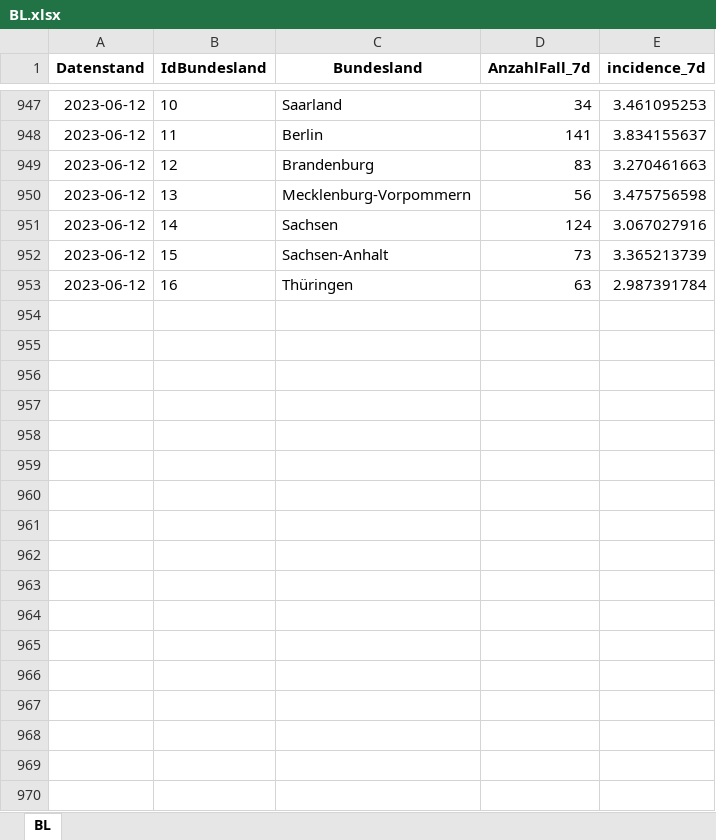
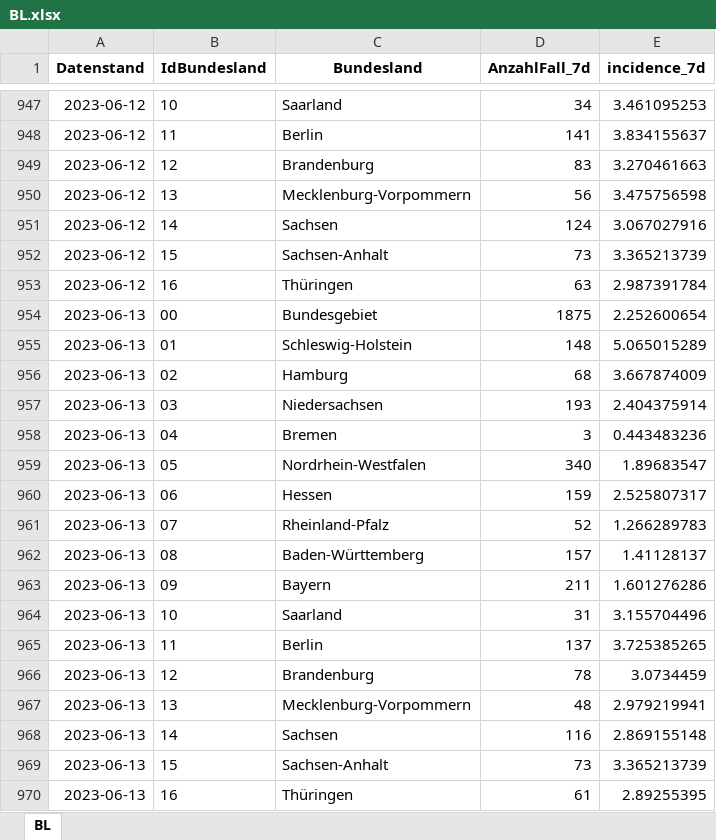
Before and after one commit to Rubber1Duck/RD_RKI_COVID19_DATA, an Excel workbook: dataStore/frozen-incidence/BL.xlsx, sheet BL, drawn as a sheet; only a part is shown, gaps mark what is left out; values as stored, in another font and other column widths than the file's, no borders; the diff names each change by its address in the sheet, - before the commit and + after, or states it on an @@ line.

```diff
--- a/dataStore/frozen-incidence/BL.xlsx (sheet BL)
+++ b/dataStore/frozen-incidence/BL.xlsx (sheet BL)
+row 954: 2023-06-13 | 00 | Bundesgebiet | 1875 | 2.252600654
+row 955: 2023-06-13 | 01 | Schleswig-Holstein | 148 | 5.065015289
+row 956: 2023-06-13 | 02 | Hamburg | 68 | 3.667874009
+row 957: 2023-06-13 | 03 | Niedersachsen | 193 | 2.404375914
+row 958: 2023-06-13 | 04 | Bremen | 3 | 0.443483236
+row 959: 2023-06-13 | 05 | Nordrhein-Westfalen | 340 | 1.89683547
+row 960: 2023-06-13 | 06 | Hessen | 159 | 2.525807317
+row 961: 2023-06-13 | 07 | Rheinland-Pfalz | 52 | 1.266289783
+row 962: 2023-06-13 | 08 | Baden-Württemberg | 157 | 1.41128137
+row 963: 2023-06-13 | 09 | Bayern | 211 | 1.601276286
+row 964: 2023-06-13 | 10 | Saarland | 31 | 3.155704496
+row 965: 2023-06-13 | 11 | Berlin | 137 | 3.725385265
+row 966: 2023-06-13 | 12 | Brandenburg | 78 | 3.0734459
+row 967: 2023-06-13 | 13 | Mecklenburg-Vorpommern | 48 | 2.979219941
+row 968: 2023-06-13 | 14 | Sachsen | 116 | 2.869155148
+row 969: 2023-06-13 | 15 | Sachsen-Anhalt | 73 | 3.365213739
+row 970: 2023-06-13 | 16 | Thüringen | 61 | 2.89255395
```
Also changed, not shown: dataStore/frozen-incidence/LK.xlsx, 15 other files.
